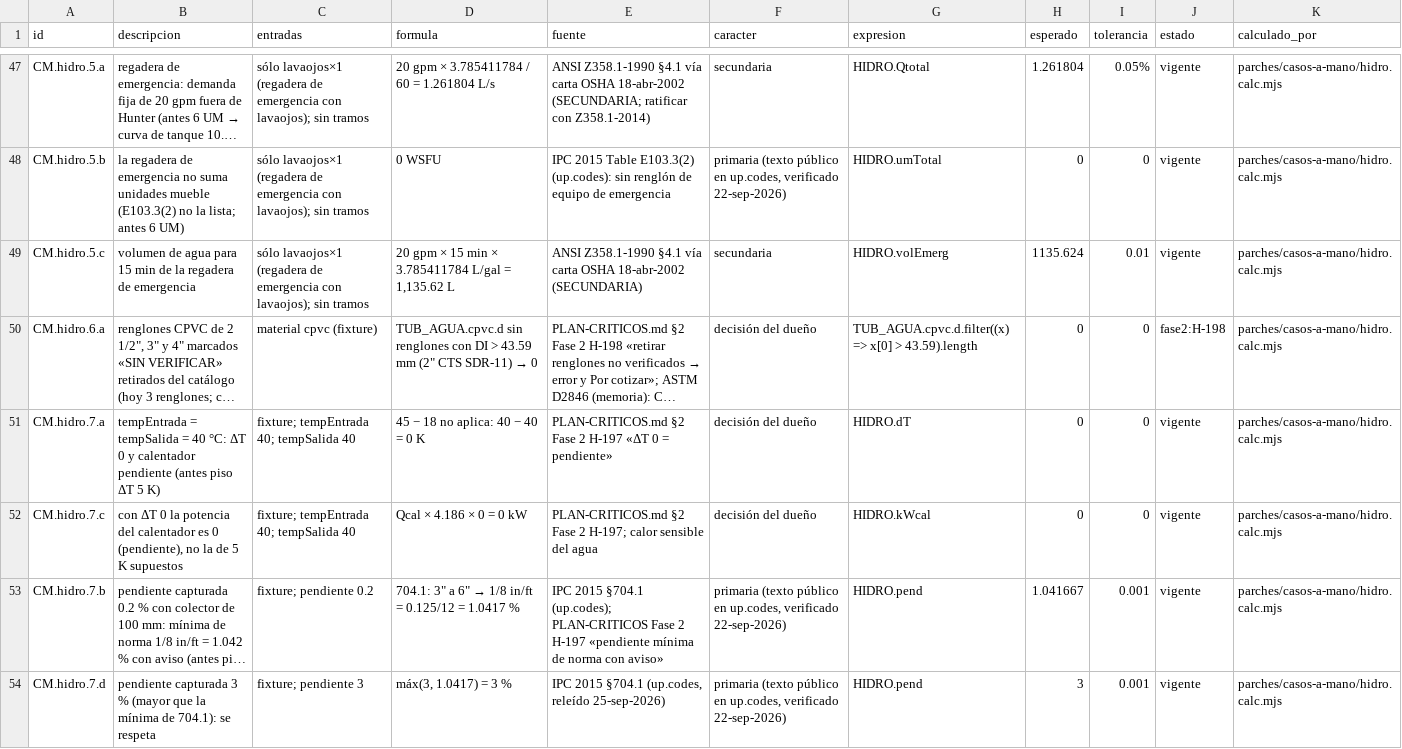
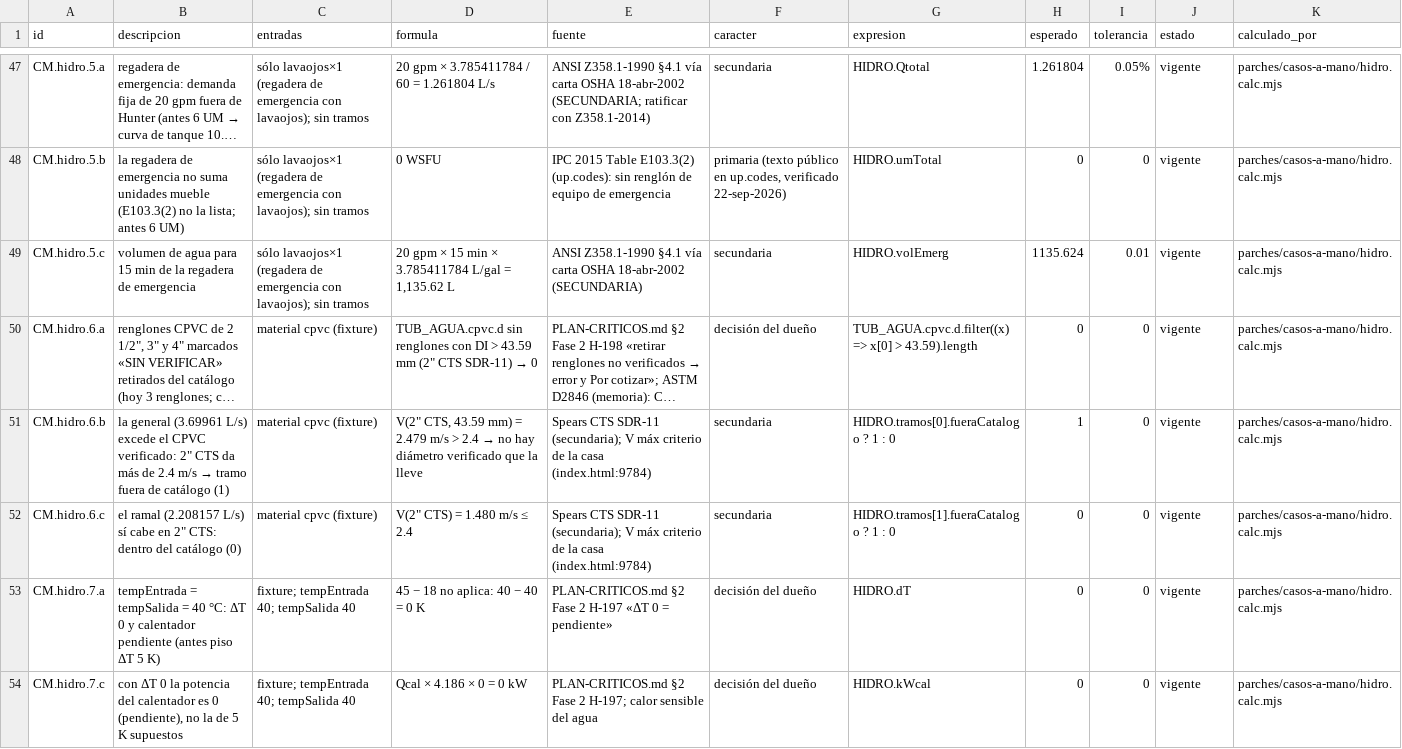
Before and after one commit to loubetrnl-star/Emp_Suite, a CSV file: parches/casos-a-mano/hidro.csv, drawn as a sheet; only a part is shown, gaps mark what is left out; the shorter side is filled out with more unchanged rows; long unchanged cells end in …; the diff names each change by its address in the sheet, - before the commit and + after, or states it on an @@ line.

```diff
--- a/parches/casos-a-mano/hidro.csv
+++ b/parches/casos-a-mano/hidro.csv
-J50 (estado): fase2:H-198
+J50 (estado): vigente
+row 51: CM.hidro.6.b | la general (3.69961 L/s) excede el CPVC verificado: 2" CTS da más de 2.4 m/s → tramo fuera de catálogo (1) | material cpvc (fixture) | V(2" CTS, 43.59 mm) = 2.479 m/s > 2.4 → no hay diámetro verificado que la lleve | Spears CTS SDR-11 (secundaria); V máx criterio de la casa (index.html:9784) | secundaria | HIDRO.tramos[0].fueraCatalogo ? 1 : 0 | 1 | 0 | vigente | parches/casos-a-mano/hidro.calc.mjs
+row 52: CM.hidro.6.c | el ramal (2.208157 L/s) sí cabe en 2" CTS: dentro del catálogo (0) | material cpvc (fixture) | V(2" CTS) = 1.480 m/s ≤ 2.4 | Spears CTS SDR-11 (secundaria); V máx criterio de la casa (index.html:9784) | secundaria | HIDRO.tramos[1].fueraCatalogo ? 1 : 0 | 0 | 0 | vigente | parches/casos-a-mano/hidro.calc.mjs
```
Also changed, not shown: parches/casos-a-mano/soporte.csv, 11 other files.
